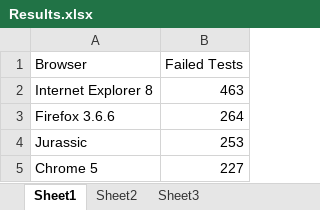
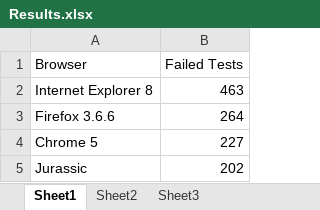
Before and after one commit to drysart/jurassic, an Excel workbook: Sputnik/Results.xlsx, sheet Sheet1, drawn as a sheet; values as stored, in another font and other column widths than the file's, no borders; charts and pictures not drawn; removed rows and columns are numbered as before the commit, all else as after; the diff names each change by its address in the sheet, - before the commit and + after, or states it on an @@ line.

Commit message:
Updated sputnik results.
--HG--
extra : convert_revision : svn%3A0b522995-c350-824d-9234-bef0bb315aab/Main%40159

```diff
--- a/Sputnik/Results.xlsx (sheet Sheet1)
+++ b/Sputnik/Results.xlsx (sheet Sheet1)
-row 4: Jurassic | 253
+row 5: Jurassic | 202
```
Also changed, not shown: charts or pictures.
